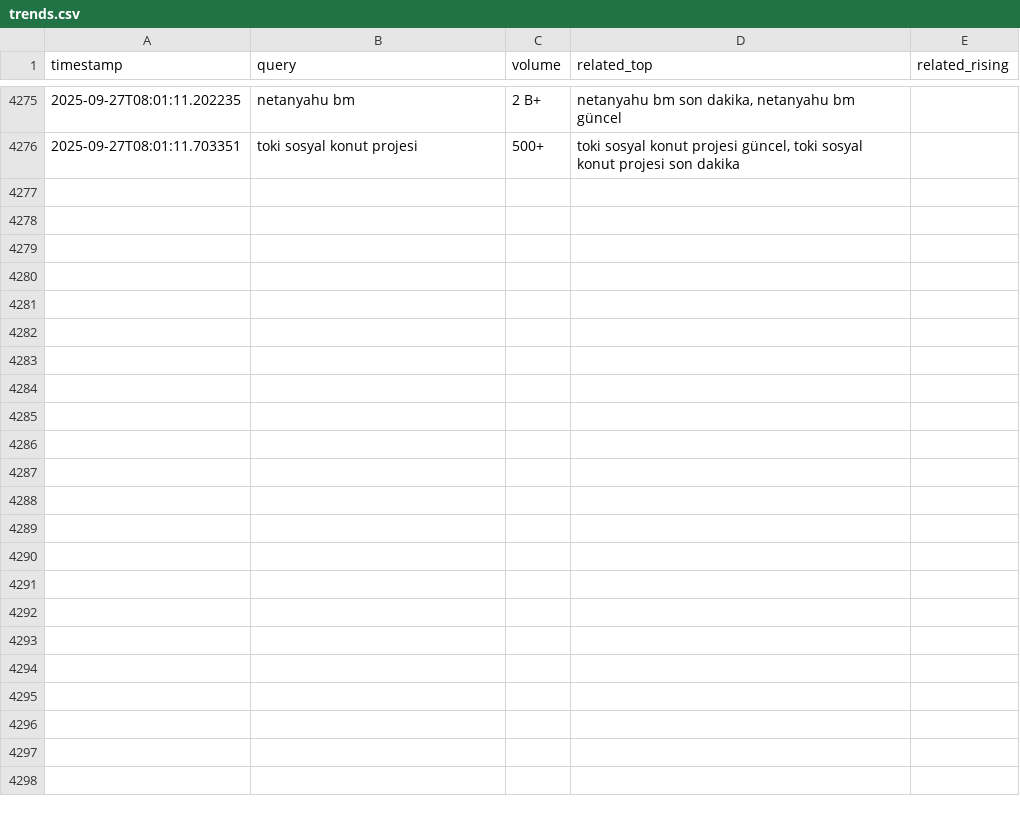
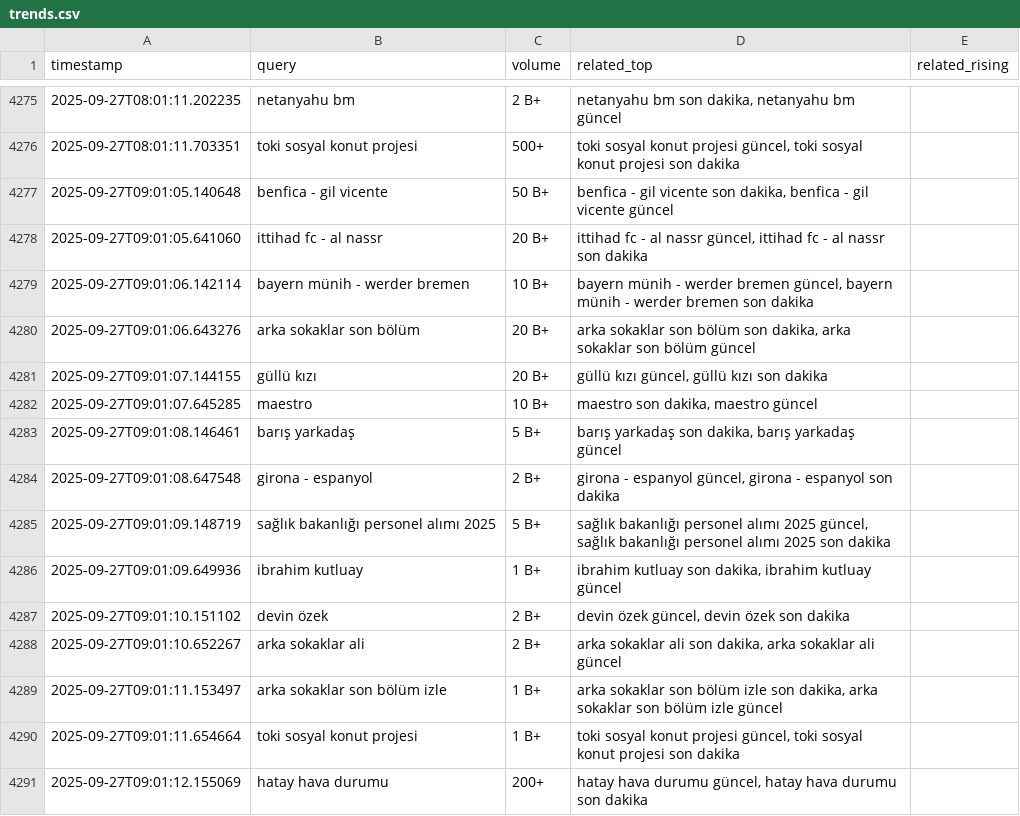
Before and after one commit to igyccmt/trends-scraper, a CSV file: trends.csv, drawn as a sheet; only a part is shown, gaps mark what is left out.

```diff
--- a/trends.csv
+++ b/trends.csv
@@ -4276 +4276,16 @@ timestamp,query,volume,related_top,related_rising
 2025-09-27T08:01:11.703351,toki sosyal konut projesi,500+,"toki sosyal konut projesi güncel, toki sosyal konut projesi son dakika",
+2025-09-27T09:01:05.140648,benfica - gil vicente,50 B+,"benfica - gil vicente son dakika, benfica - gil vicente güncel",
+2025-09-27T09:01:05.641060,ittihad fc - al nassr,20 B+,"ittihad fc - al nassr güncel, ittihad fc - al nassr son dakika",
+2025-09-27T09:01:06.142114,bayern münih - werder bremen,10 B+,"bayern münih - werder bremen güncel, bayern münih - werder bremen son dakika",
+2025-09-27T09:01:06.643276,arka sokaklar son bölüm,20 B+,"arka sokaklar son bölüm son dakika, arka sokaklar son bölüm güncel",
+2025-09-27T09:01:07.144155,güllü kızı,20 B+,"güllü kızı güncel, güllü kızı son dakika",
+2025-09-27T09:01:07.645285,maestro,10 B+,"maestro son dakika, maestro güncel",
+2025-09-27T09:01:08.146461,barış yarkadaş,5 B+,"barış yarkadaş son dakika, barış yarkadaş güncel",
+2025-09-27T09:01:08.647548,girona - espanyol,2 B+,"girona - espanyol güncel, girona - espanyol son dakika",
+2025-09-27T09:01:09.148719,sağlık bakanlığı personel alımı 2025,5 B+,"sağlık bakanlığı personel alımı 2025 güncel, sağlık bakanlığı personel alımı 2025 son dakika",
+2025-09-27T09:01:09.649936,ibrahim kutluay,1 B+,"ibrahim kutluay son dakika, ibrahim kutluay güncel",
+2025-09-27T09:01:10.151102,devin özek,2 B+,"devin özek güncel, devin özek son dakika",
+2025-09-27T09:01:10.652267,arka sokaklar ali,2 B+,"arka sokaklar ali son dakika, arka sokaklar ali güncel",
+2025-09-27T09:01:11.153497,arka sokaklar son bölüm izle,1 B+,"arka sokaklar son bölüm izle son dakika, arka sokaklar son bölüm izle güncel",
+2025-09-27T09:01:11.654664,toki sosyal konut projesi,1 B+,"toki sosyal konut projesi güncel, toki sosyal konut projesi son dakika",
+2025-09-27T09:01:12.155069,hatay hava durumu,200+,"hatay hava durumu güncel, hatay hava durumu son dakika",
```
Also changed, not shown: trends_2025-09-27.csv.
